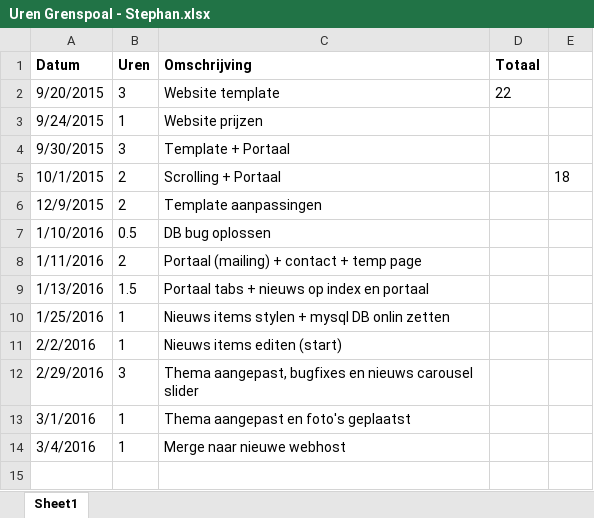
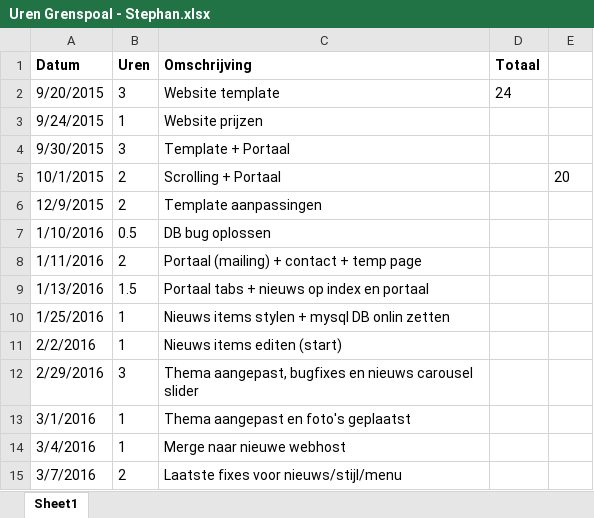
Before and after one commit to StephanBis/Grenspoal, an Excel workbook: Uren Grenspoal - Stephan.xlsx, sheet Sheet1, drawn as a sheet; values as stored, in another font and other column widths than the file's, no borders; the diff names each change by its address in the sheet, - before the commit and + after, or states it on an @@ line.

Commit message:
Uren + DB script

```diff
--- a/Uren Grenspoal - Stephan.xlsx (sheet Sheet1)
+++ b/Uren Grenspoal - Stephan.xlsx (sheet Sheet1)
-D2 (Totaal): 22
+D2 (Totaal): 24
-E5: 18
+E5: 20
+row 15: 3/7/2016 | 2 | Laatste fixes voor nieuws/stijl/menu
```
Also changed, not shown: 1 other file.
